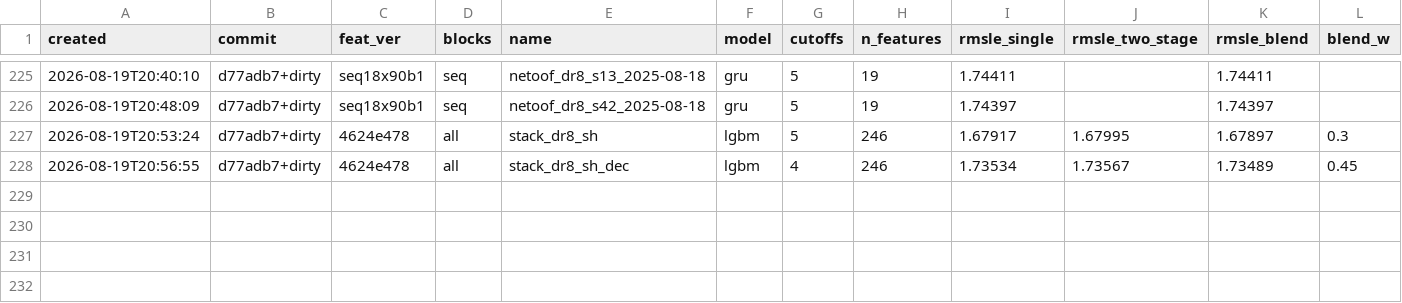
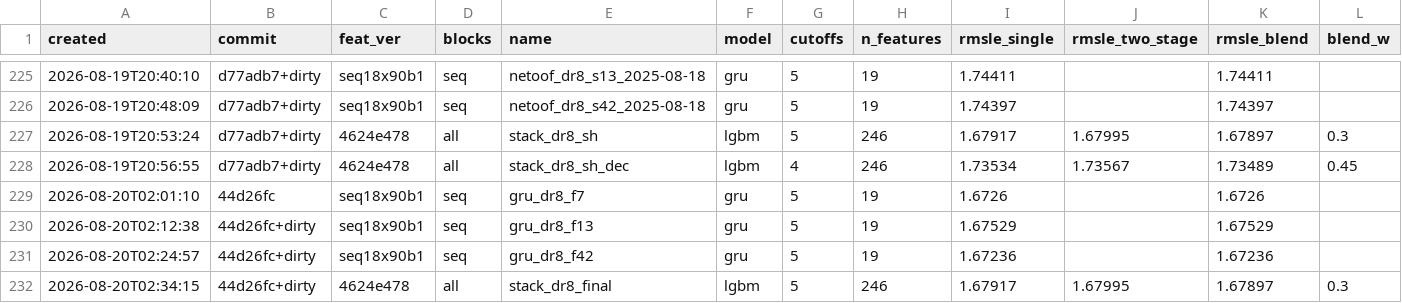
Before and after one commit to imaO0O/ozon-ml-champ, a CSV file: models/experiments.csv, drawn as a sheet; only a part is shown, gaps mark what is left out; rows hold the shown columns only; the diff names each change by its address in the sheet, - before the commit and + after, or states it on an @@ line.

```diff
--- a/models/experiments.csv
+++ b/models/experiments.csv
+row 229: 2026-08-20T02:01:10 | 44d26fc | seq18x90b1 | seq | gru_dr8_f7 | gru | 5 | 19 | 1.6726 |  | 1.6726
+row 230: 2026-08-20T02:12:38 | 44d26fc+dirty | seq18x90b1 | seq | gru_dr8_f13 | gru | 5 | 19 | 1.67529 |  | 1.67529
+row 231: 2026-08-20T02:24:57 | 44d26fc+dirty | seq18x90b1 | seq | gru_dr8_f42 | gru | 5 | 19 | 1.67236 |  | 1.67236
+row 232: 2026-08-20T02:34:15 | 44d26fc+dirty | 4624e478 | all | stack_dr8_final | lgbm | 5 | 246 | 1.67917 | 1.67995 | 1.67897 | 0.3
```
Also changed, not shown: submissions/log.csv.
